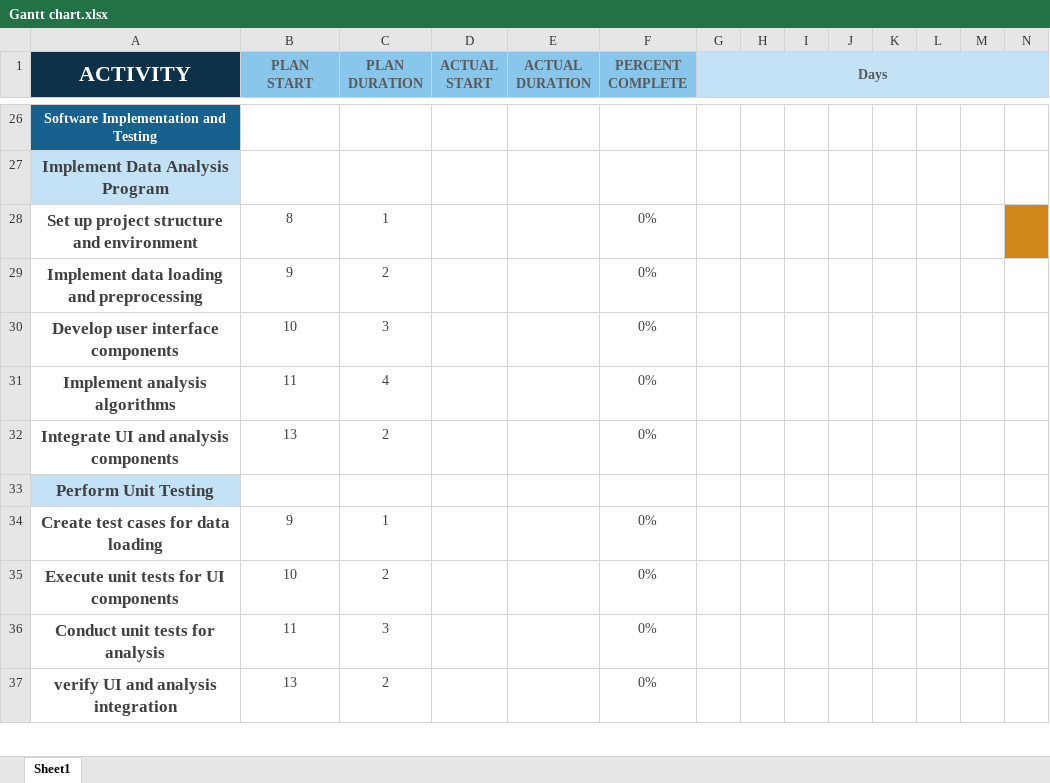
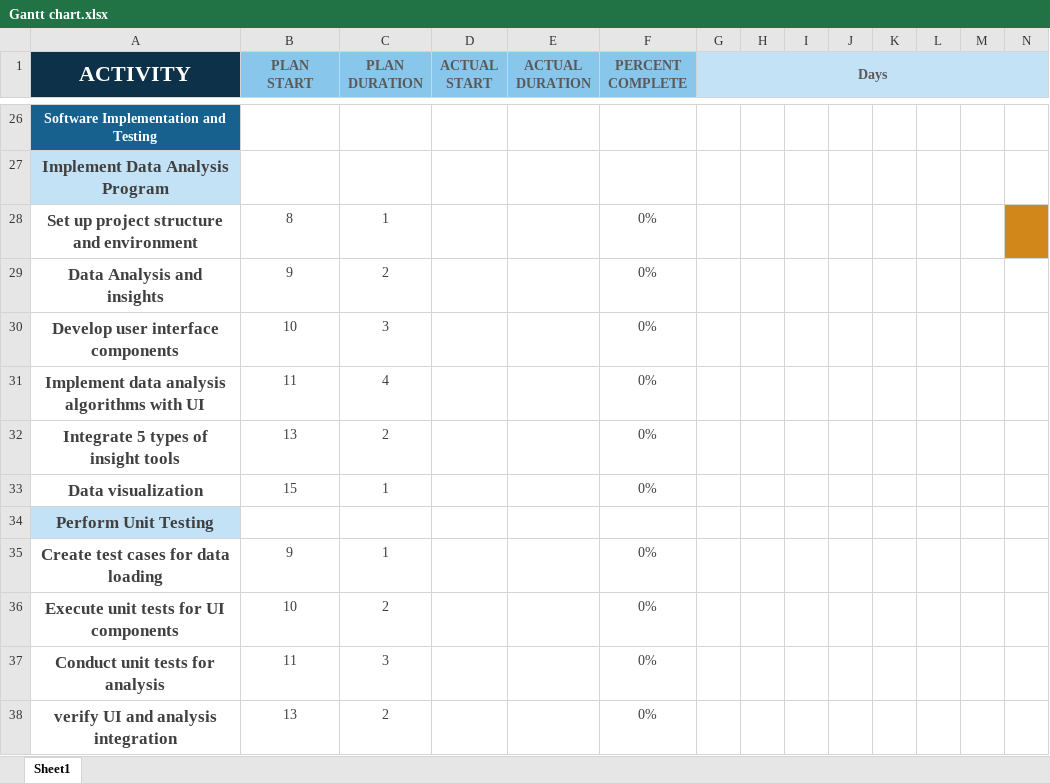
Before and after one commit to pranj-patel/software-tech-ass, an Excel workbook: Gantt chart.xlsx, sheet Sheet1, drawn as a sheet; only a part is shown, gaps mark what is left out; values as stored, in another font and other column widths than the file's, no borders; conditional formats not drawn; rows hold the shown columns only; the diff names each change by its address in the sheet, - before the commit and + after, or states it on an @@ line.

```diff
--- a/Gantt chart.xlsx (sheet Sheet1)
+++ b/Gantt chart.xlsx (sheet Sheet1)
-A29 (ACTIVITY): Implement data loading and preprocessing
+A29 (ACTIVITY): Data Analysis and insights
-A31 (ACTIVITY): Implement analysis algorithms
+A31 (ACTIVITY): Implement data analysis algorithms with UI
-A32 (ACTIVITY): Integrate UI and analysis components
+A32 (ACTIVITY): Integrate 5 types of insight tools
+row 33: Data visualization | 15 | 1 |  |  | 0%
```
Also changed, not shown: 1 other file.
